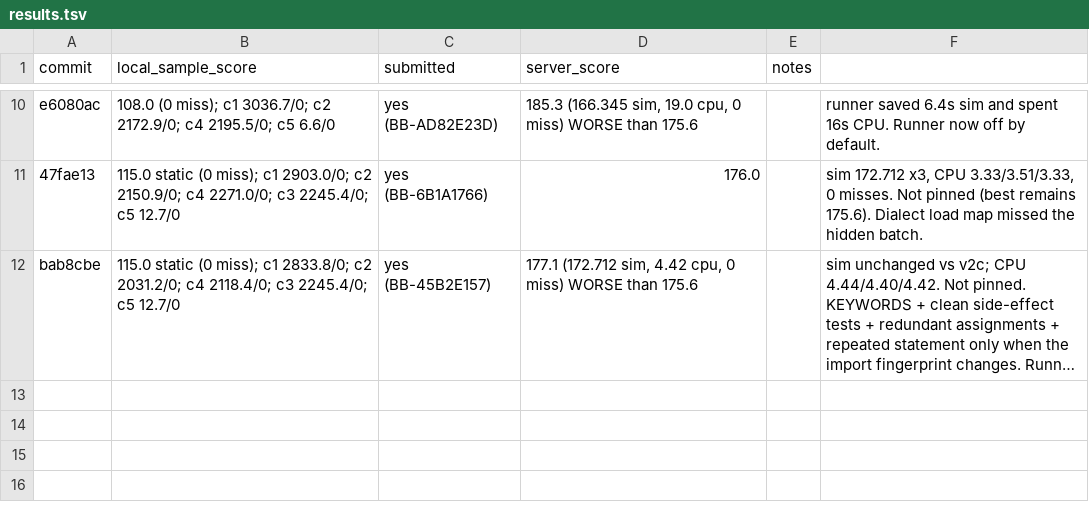
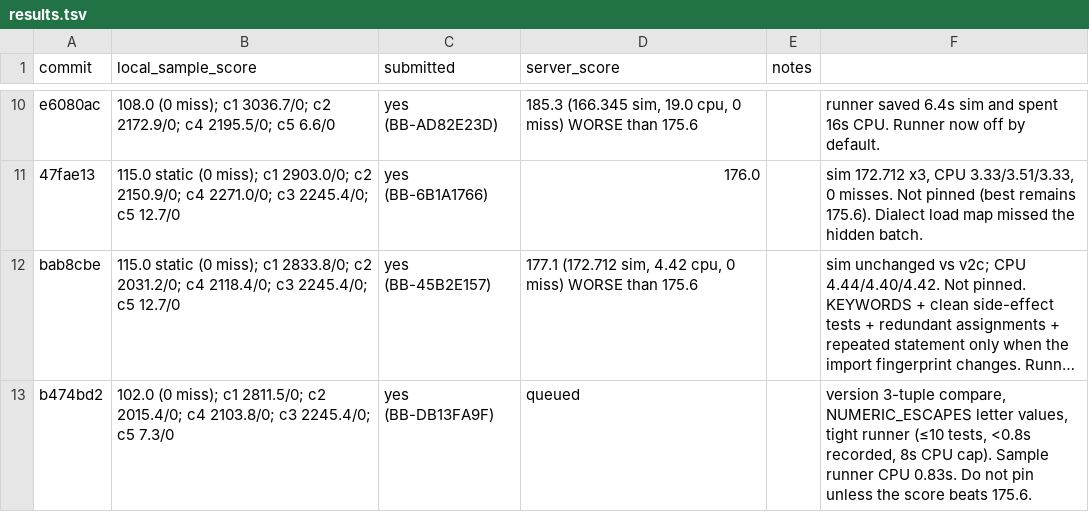
Before and after one commit to viktor-lorentz/blast-radius, a TSV file: results.tsv, drawn as a sheet; only a part is shown, gaps mark what is left out; long unchanged cells end in …; the diff names each change by its address in the sheet, - before the commit and + after, or states it on an @@ line.

Commit message:
Log receipt BB-DB13FA9F (queued, not pinned).

```diff
--- a/results.tsv
+++ b/results.tsv
+row 13: b474bd2 | 102.0 (0 miss); c1 2811.5/0; c2 2015.4/0; c4 2103.8/0; c3 2245.4/0; c5 7.3/0 | yes (BB-DB13FA9F) | queued |  | version 3-tuple compare, NUMERIC_ESCAPES letter values, tight runner (≤10 tests, <0.8s recorded, 8s CPU cap). Sample runner CPU 0.83s. Do not pin unless the score beats 175.6.
```
